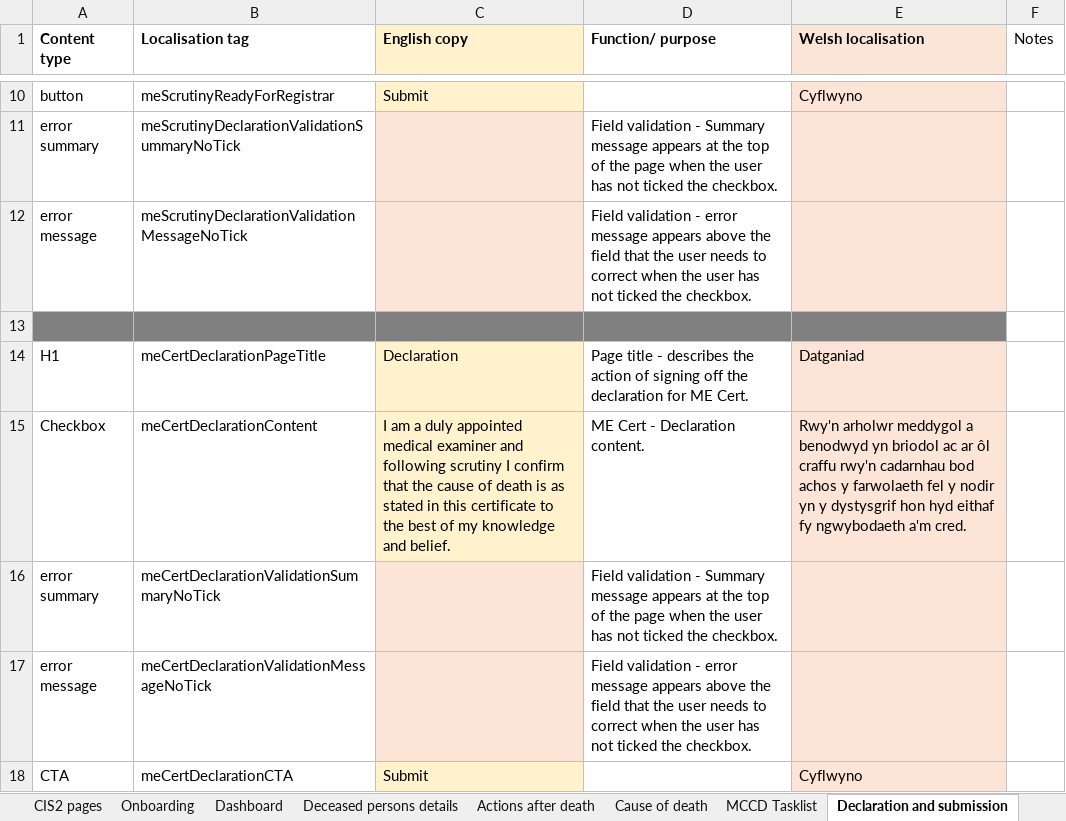
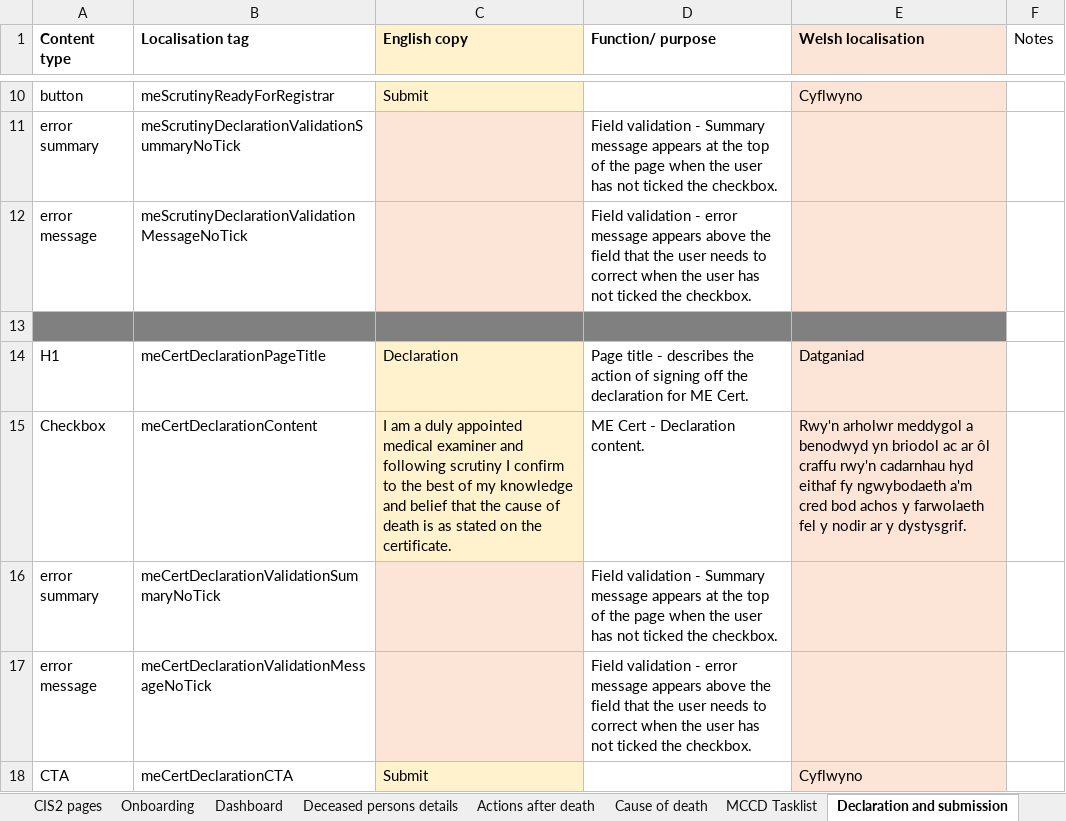
Before and after one commit to nhsbsa/medical-certificate-of-cause-of-death, an Excel workbook: app/data/MCCD-localisation.xlsx, sheet Declaration and submission, drawn as a sheet; only a part is shown, gaps mark what is left out; values as stored, in another font and other column widths than the file's, no borders; the diff names each change by its address in the sheet, - before the commit and + after, or states it on an @@ line.

```diff
--- a/app/data/MCCD-localisation.xlsx (sheet Declaration and submission)
+++ b/app/data/MCCD-localisation.xlsx (sheet Declaration and submission)
-C15 (English copy): …I confirm that the cause of death is as stated in this certificate to the best of my knowledge and belief.
+C15 (English copy): …I confirm to the best of my knowledge and belief that the cause of death is as stated on the certificate.
-E15 (Welsh localisation): …rwy'n cadarnhau bod achos y farwolaeth fel y nodir yn y dystysgrif hon hyd eithaf fy ngwybodaeth a'm cred.
+E15 (Welsh localisation): …rwy'n cadarnhau hyd eithaf fy ngwybodaeth a'm cred bod achos y farwolaeth fel y nodir ar y dystysgrif.
```
Also changed, not shown: sheet Actions after death, sheet Global, sheet Cause of death.
